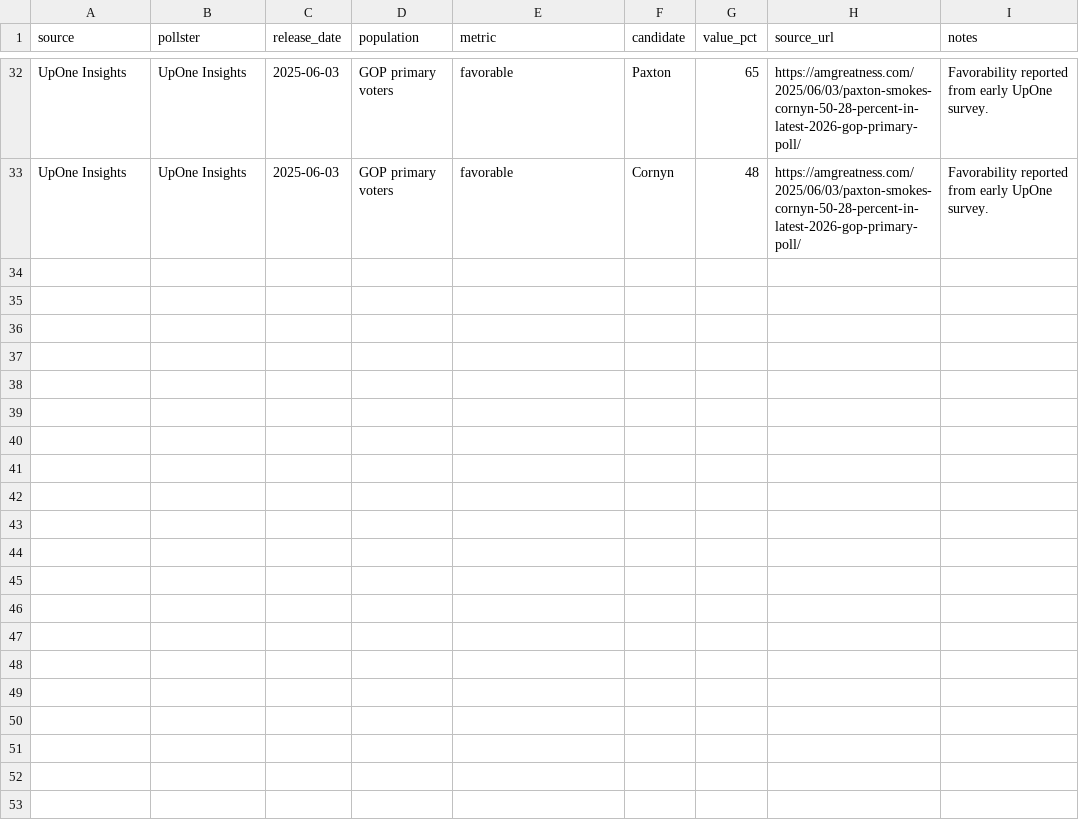
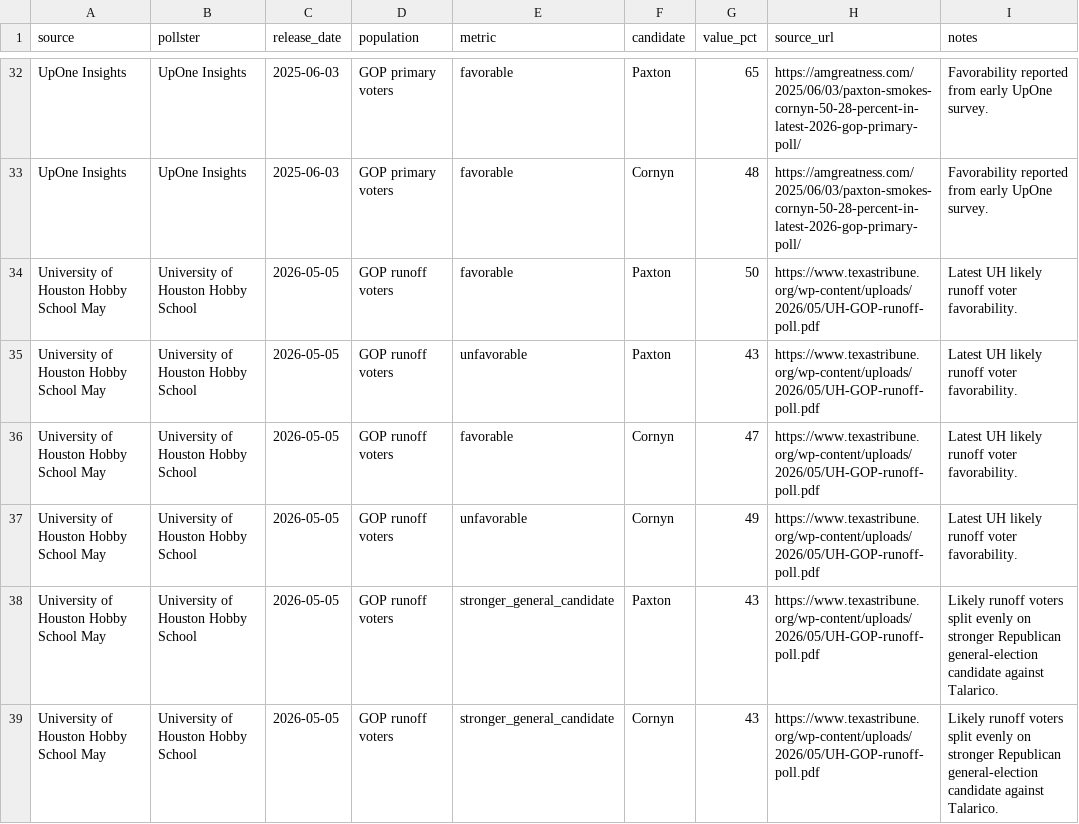
Before and after one commit to snailpop1/2026-Texas-GOP-Senate-Primary-Predictor, a CSV file: data/raw/candidate_strength.csv, drawn as a sheet; only a part is shown, gaps mark what is left out.

```diff
--- a/data/raw/candidate_strength.csv
+++ b/data/raw/candidate_strength.csv
@@ -33 +33,7 @@ UpOne Insights,UpOne Insights,2025-06-03,GOP primary voters,favorable,Paxton,65,
 UpOne Insights,UpOne Insights,2025-06-03,GOP primary voters,favorable,Cornyn,48,https://amgreatness.com/2025/06/03/paxton-smokes-cornyn-50-28-percent-in-latest-2026-gop-primary-poll/,"Favorability reported from early UpOne survey."
+University of Houston Hobby School May,University of Houston Hobby School,2026-05-05,GOP runoff voters,favorable,Paxton,50,https://www.texastribune.org/wp-content/uploads/2026/05/UH-GOP-runoff-poll.pdf,"Latest UH likely runoff voter favorability."
+University of Houston Hobby School May,University of Houston Hobby School,2026-05-05,GOP runoff voters,unfavorable,Paxton,43,https://www.texastribune.org/wp-content/uploads/2026/05/UH-GOP-runoff-poll.pdf,"Latest UH likely runoff voter favorability."
+University of Houston Hobby School May,University of Houston Hobby School,2026-05-05,GOP runoff voters,favorable,Cornyn,47,https://www.texastribune.org/wp-content/uploads/2026/05/UH-GOP-runoff-poll.pdf,"Latest UH likely runoff voter favorability."
+University of Houston Hobby School May,University of Houston Hobby School,2026-05-05,GOP runoff voters,unfavorable,Cornyn,49,https://www.texastribune.org/wp-content/uploads/2026/05/UH-GOP-runoff-poll.pdf,"Latest UH likely runoff voter favorability."
+University of Houston Hobby School May,University of Houston Hobby School,2026-05-05,GOP runoff voters,stronger_general_candidate,Paxton,43,https://www.texastribune.org/wp-content/uploads/2026/05/UH-GOP-runoff-poll.pdf,"Likely runoff voters split evenly on stronger Republican general-election candidate against Talarico."
+University of Houston Hobby School May,University of Houston Hobby School,2026-05-05,GOP runoff voters,stronger_general_candidate,Cornyn,43,https://www.texastribune.org/wp-content/uploads/2026/05/UH-GOP-runoff-poll.pdf,"Likely runoff voters split evenly on stronger Republican general-election candidate against Talarico."
```
Also changed, not shown: data/processed/candidate_strength.csv, data/processed/polls.csv, 37 other files.
